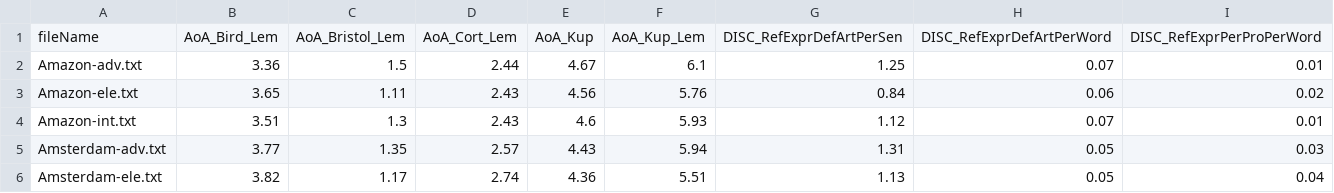
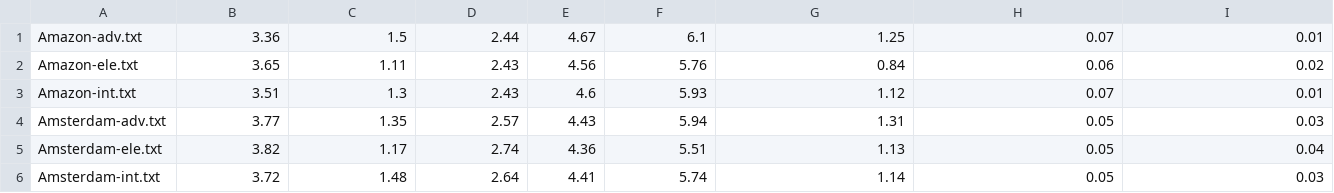
Before and after one commit to programmer-pixel/TextAnalysis, a CSV file: data/Texts/allfeatures-ose-final.csv, drawn as a sheet; only a part is shown; the shorter side is filled out with more unchanged rows; rows hold the shown columns only; the diff names each change by its address in the sheet, - before the commit and + after, or states it on an @@ line.

Commit message:
upload source code and datasets

```diff
--- a/data/Texts/allfeatures-ose-final.csv
+++ b/data/Texts/allfeatures-ose-final.csv
-row 1: fileName | AoA_Bird_Lem | AoA_Bristol_Lem | AoA_Cort_Lem | AoA_Kup | AoA_Kup_Lem | DISC_RefExprDefArtPerSen | DISC_RefExprDefArtPerWord | DISC_RefExprPerProPerWord
```
Also changed, not shown: 13 other files.
